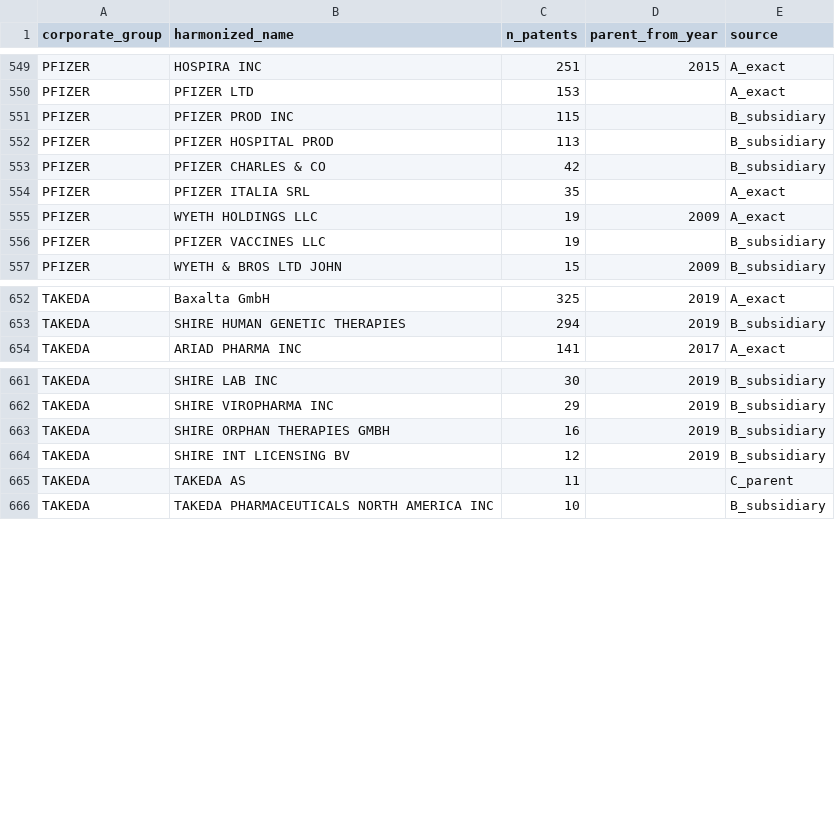
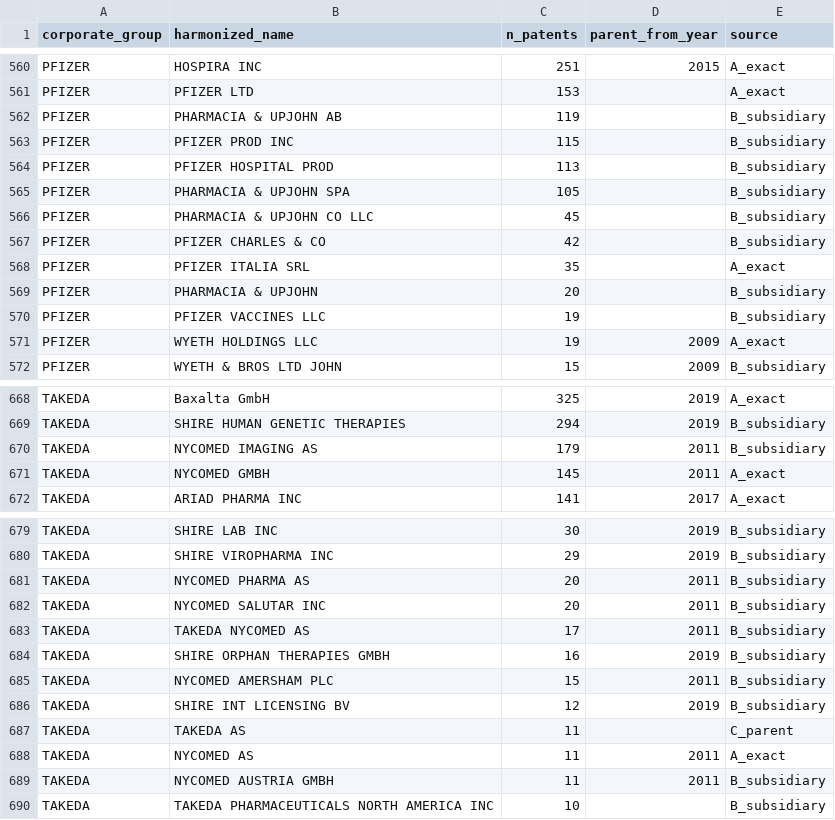
Before and after one commit to balag4u/patent-signals-clinical-outcomes, a CSV file: data/analysis_ready/bigquery_assignee_verified.csv, drawn as a sheet; only a part is shown, gaps mark what is left out; the diff covers the shown part only.

```diff
--- a/data/analysis_ready/bigquery_assignee_verified.csv
+++ b/data/analysis_ready/bigquery_assignee_verified.csv
@@ -550,8 +561,12 @@ PFIZER,HOSPIRA INC,251,2015,A_exact
 PFIZER,PFIZER LTD,153,,A_exact
+PFIZER,PHARMACIA & UPJOHN AB,119,,B_subsidiary
 PFIZER,PFIZER PROD INC,115,,B_subsidiary
 PFIZER,PFIZER HOSPITAL PROD,113,,B_subsidiary
+PFIZER,PHARMACIA & UPJOHN SPA,105,,B_subsidiary
+PFIZER,PHARMACIA & UPJOHN CO LLC,45,,B_subsidiary
 PFIZER,PFIZER CHARLES & CO,42,,B_subsidiary
 PFIZER,PFIZER ITALIA SRL,35,,A_exact
+PFIZER,PHARMACIA & UPJOHN,20,,B_subsidiary
+PFIZER,PFIZER VACCINES LLC,19,,B_subsidiary
 PFIZER,WYETH HOLDINGS LLC,19,2009,A_exact
-PFIZER,PFIZER VACCINES LLC,19,,B_subsidiary
 PFIZER,WYETH & BROS LTD JOHN,15,2009,B_subsidiary
@@ -653,2 +669,4 @@ TAKEDA,Baxalta GmbH,325,2019,A_exact
 TAKEDA,SHIRE HUMAN GENETIC THERAPIES,294,2019,B_subsidiary
+TAKEDA,NYCOMED IMAGING AS,179,2011,B_subsidiary
+TAKEDA,NYCOMED GMBH,145,2011,A_exact
 TAKEDA,ARIAD PHARMA INC,141,2017,A_exact
@@ -662,5 +680,11 @@ TAKEDA,SHIRE LAB INC,30,2019,B_subsidiary
 TAKEDA,SHIRE VIROPHARMA INC,29,2019,B_subsidiary
+TAKEDA,NYCOMED PHARMA AS,20,2011,B_subsidiary
+TAKEDA,NYCOMED SALUTAR INC,20,2011,B_subsidiary
+TAKEDA,TAKEDA NYCOMED AS,17,2011,B_subsidiary
 TAKEDA,SHIRE ORPHAN THERAPIES GMBH,16,2019,B_subsidiary
+TAKEDA,NYCOMED AMERSHAM PLC,15,2011,B_subsidiary
 TAKEDA,SHIRE INT LICENSING BV,12,2019,B_subsidiary
 TAKEDA,TAKEDA AS,11,,C_parent
+TAKEDA,NYCOMED AS,11,2011,A_exact
+TAKEDA,NYCOMED AUSTRIA GMBH,11,2011,B_subsidiary
 TAKEDA,TAKEDA PHARMACEUTICALS NORTH AMERICA INC,10,,B_subsidiary
```
Also changed, not shown: 12 added rows and 22 moved rows elsewhere in this file, data/analysis_ready/bigquery_assignee_names.csv, data/patents/assignee_crosswalk.csv, 14 other files.
